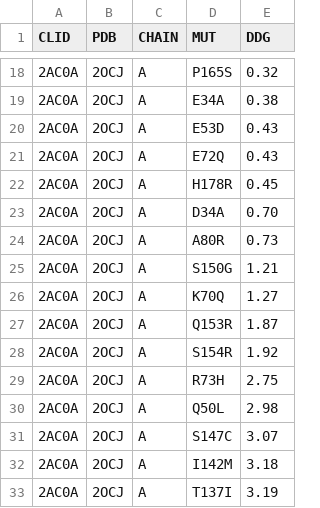
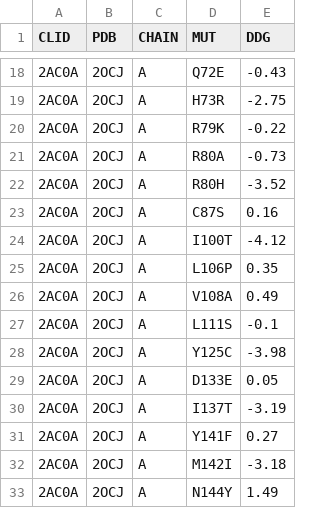
Before and after one commit to biobench-sets/thermoprot-ddg.github.io, a CSV file: data/p53.csv, drawn as a sheet; only a part is shown, gaps mark what is left out; the diff covers the shown part only.

```diff
--- a/data/p53.csv
+++ b/data/p53.csv
@@ -18,16 +18,16 @@ CLID,PDB,CHAIN,MUT,DDG
-2AC0A,2OCJ,A,P165S,0.32
-2AC0A,2OCJ,A,E34A,0.38
-2AC0A,2OCJ,A,E53D,0.43
-2AC0A,2OCJ,A,E72Q,0.43
-2AC0A,2OCJ,A,H178R,0.45
-2AC0A,2OCJ,A,D34A,0.70
-2AC0A,2OCJ,A,A80R,0.73
-2AC0A,2OCJ,A,S150G,1.21
-2AC0A,2OCJ,A,K70Q,1.27
-2AC0A,2OCJ,A,Q153R,1.87
-2AC0A,2OCJ,A,S154R,1.92
-2AC0A,2OCJ,A,R73H,2.75
-2AC0A,2OCJ,A,Q50L,2.98
-2AC0A,2OCJ,A,S147C,3.07
-2AC0A,2OCJ,A,I142M,3.18
-2AC0A,2OCJ,A,T137I,3.19
+2AC0A,2OCJ,A,Q72E,-0.43
+2AC0A,2OCJ,A,H73R,-2.75
+2AC0A,2OCJ,A,R79K,-0.22
+2AC0A,2OCJ,A,R80A,-0.73
+2AC0A,2OCJ,A,R80H,-3.52
+2AC0A,2OCJ,A,C87S,0.16
+2AC0A,2OCJ,A,I100T,-4.12
+2AC0A,2OCJ,A,L106P,0.35
+2AC0A,2OCJ,A,V108A,0.49
+2AC0A,2OCJ,A,L111S,-0.1
+2AC0A,2OCJ,A,Y125C,-3.98
+2AC0A,2OCJ,A,D133E,0.05
+2AC0A,2OCJ,A,I137T,-3.19
+2AC0A,2OCJ,A,Y141F,0.27
+2AC0A,2OCJ,A,M142I,-3.18
+2AC0A,2OCJ,A,N144Y,1.49
```
Also changed, not shown: 52 edited cells elsewhere in this file, data/myoglobin.csv, data/myoglobin.tsv, 3 other files.
